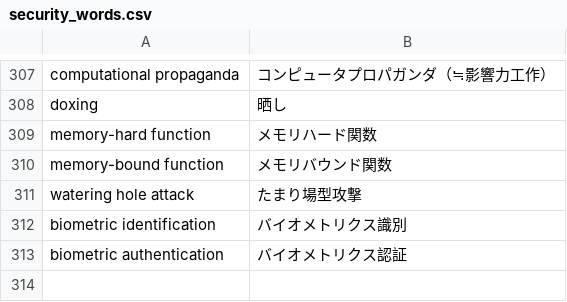
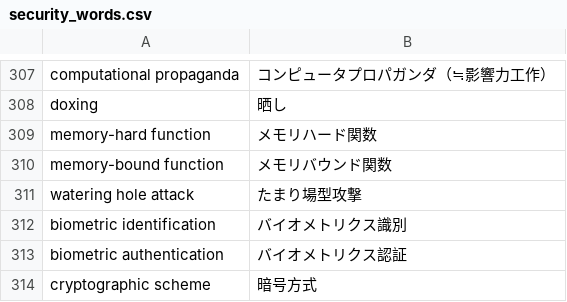
Before and after one commit to SaitoLab/security_words, a CSV file: security_words.csv, drawn as a sheet; only a part is shown, gaps mark what is left out.

Commit message:
Update security_words.csv
cryptographic scheme,暗号方式

```diff
--- a/security_words.csv
+++ b/security_words.csv
@@ -313 +313,2 @@ biometric identification,バイオメトリクス識別
 biometric authentication,バイオメトリクス認証
+cryptographic scheme,暗号方式
```
